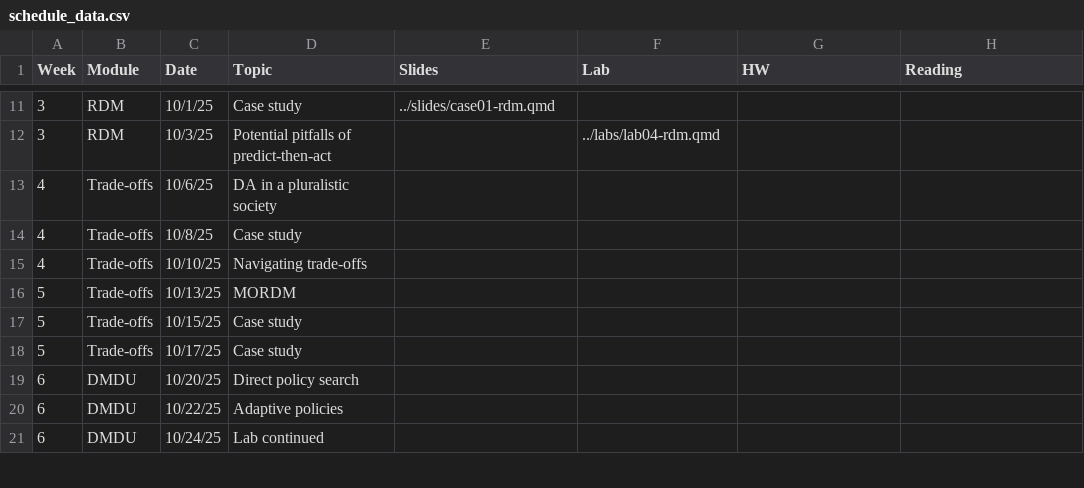
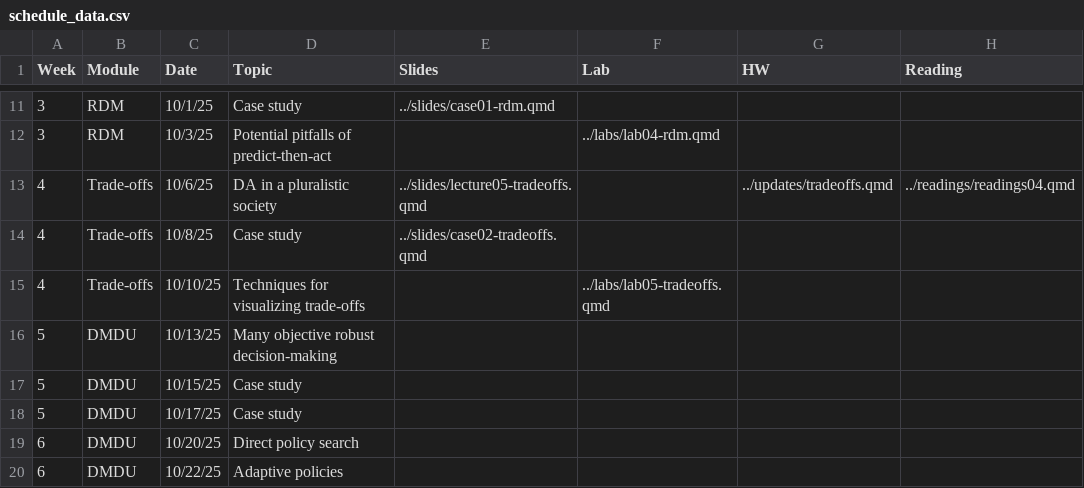
Before and after one commit to abpoll/engs199.20, a CSV file: schedule/schedule_data.csv, drawn as a sheet; only a part is shown, gaps mark what is left out; the shorter side is filled out with more unchanged rows.

Commit message:
through week 5 drafts

```diff
--- a/schedule/schedule_data.csv
+++ b/schedule/schedule_data.csv
@@ -12,8 +12,8 @@ Week,Module,Date,Topic,Slides,Lab,HW,Reading
 3,RDM,10/3/25,Potential pitfalls of predict-then-act,,../labs/lab04-rdm.qmd,,
-4,Trade-offs,10/6/25,DA in a pluralistic society,,,,
-4,Trade-offs,10/8/25,Case study,,,,
-4,Trade-offs,10/10/25,Navigating trade-offs,,,,
-5,Trade-offs,10/13/25,MORDM,,,,
-5,Trade-offs,10/15/25,Case study,,,,
-5,Trade-offs,10/17/25,Case study,,,,
+4,Trade-offs,10/6/25,DA in a pluralistic society,../slides/lecture05-tradeoffs.qmd,,../updates/tradeoffs.qmd,../readings/readings04.qmd
+4,Trade-offs,10/8/25,Case study,../slides/case02-tradeoffs.qmd,,,
+4,Trade-offs,10/10/25,Techniques for visualizing trade-offs,,../labs/lab05-tradeoffs.qmd,,
+5,DMDU,10/13/25,Many objective robust decision-making,,,,
+5,DMDU,10/15/25,Case study,,,,
+5,DMDU,10/17/25,Case study,,,,
 6,DMDU,10/20/25,Direct policy search,,,,
```
Also changed, not shown: 24 other files.
